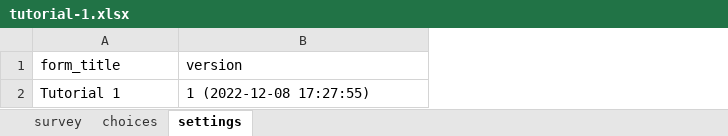
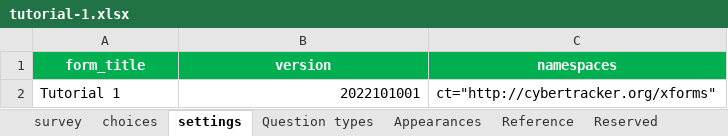
Before and after one commit to CyberTrackerConservation/ctdoc, an Excel workbook: assets/xlsform/tutorial-1.xlsx, sheet settings, drawn as a sheet; values as stored, in another font and other column widths than the file's, no borders; the diff names each change by its address in the sheet, - before the commit and + after, or states it on an @@ line.

```diff
--- a/assets/xlsform/tutorial-1.xlsx (sheet settings)
+++ b/assets/xlsform/tutorial-1.xlsx (sheet settings)
+sheet tab: Question types
+sheet tab: Appearances
+sheet tab: Reference
+sheet tab: Reserved
+column C (namespaces), row 2: ct="http://cybertracker.org/xforms"
@@ A1:B1 fill: none → #00B050, bold: off → on, text colour: black → #FFFFFF, alignment: left → center @@
-B2 (version): 1 (2022-12-08 17:27:55)
+B2 (version): 2022101001
```
Also changed, not shown: sheet survey, sheet choices, 2 other files.
